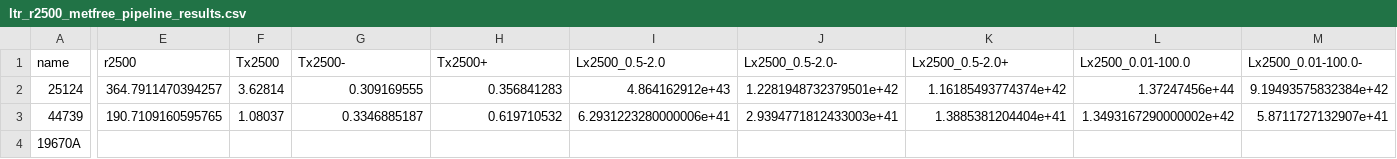
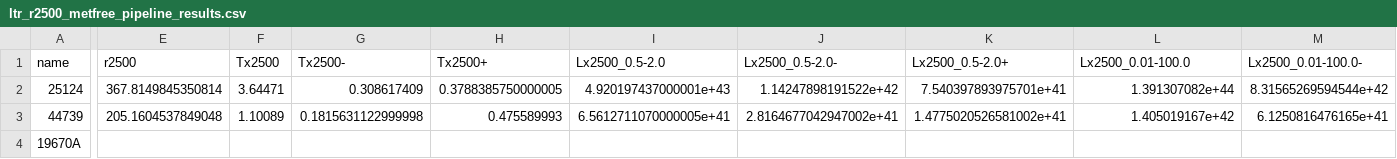
Before and after one commit to DavidT3/OVI_groups, a CSV file: outputs/results/ltr_r2500_metfree_pipeline_results.csv, drawn as a sheet; only a part is shown, gaps mark what is left out; the diff covers the shown part only; the diff names each change by its address in the sheet, - before the commit and + after, or states it on an @@ line.

```diff
--- a/outputs/results/ltr_r2500_metfree_pipeline_results.csv
+++ b/outputs/results/ltr_r2500_metfree_pipeline_results.csv
-E2 (r2500): 364.7911470394257
+E2 (r2500): 367.8149845350814
-F2 (Tx2500): 3.62814
+F2 (Tx2500): 3.64471
-G2 (Tx2500-): 0.309169555
+G2 (Tx2500-): 0.308617409
-H2 (Tx2500+): 0.356841283
+H2 (Tx2500+): 0.3788385750000005
-I2 (Lx2500_0.5-2.0): 4.864162912e+43
+I2 (Lx2500_0.5-2.0): 4.920197437000001e+43
-J2 (Lx2500_0.5-2.0-): 1.2281948732379501e+42
+J2 (Lx2500_0.5-2.0-): 1.14247898191522e+42
-K2 (Lx2500_0.5-2.0+): 1.16185493774374e+42
+K2 (Lx2500_0.5-2.0+): 7.540397893975701e+41
-L2 (Lx2500_0.01-100.0): 1.37247456e+44
+L2 (Lx2500_0.01-100.0): 1.391307082e+44
-M2 (Lx2500_0.01-100.0-): 9.19493575832384e+42
+M2 (Lx2500_0.01-100.0-): 8.31565269594544e+42
-E3 (r2500): 190.7109160595765
+E3 (r2500): 205.1604537849048
-F3 (Tx2500): 1.08037
+F3 (Tx2500): 1.10089
-G3 (Tx2500-): 0.3346885187
+G3 (Tx2500-): 0.1815631122999998
-H3 (Tx2500+): 0.619710532
+H3 (Tx2500+): 0.475589993
-I3 (Lx2500_0.5-2.0): 6.2931223280000006e+41
+I3 (Lx2500_0.5-2.0): 6.5612711070000005e+41
-J3 (Lx2500_0.5-2.0-): 2.9394771812433003e+41
+J3 (Lx2500_0.5-2.0-): 2.8164677042947002e+41
-K3 (Lx2500_0.5-2.0+): 1.3885381204404e+41
+K3 (Lx2500_0.5-2.0+): 1.4775020526581002e+41
-L3 (Lx2500_0.01-100.0): 1.3493167290000002e+42
+L3 (Lx2500_0.01-100.0): 1.405019167e+42
-M3 (Lx2500_0.01-100.0-): 5.8711727132907e+41
+M3 (Lx2500_0.01-100.0-): 6.1250816476165e+41
```
Also changed, not shown: 73 edited cells elsewhere in this file, outputs/results/ltr_r2500_pipeline_results.csv, outputs/results/ltr_r500_metfree_pipeline_results.csv, 5 other files.
